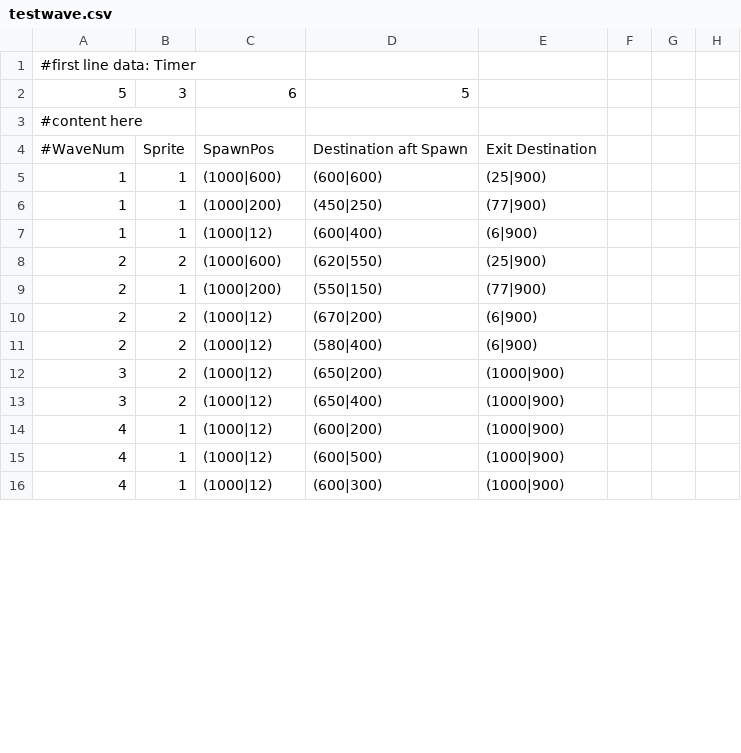
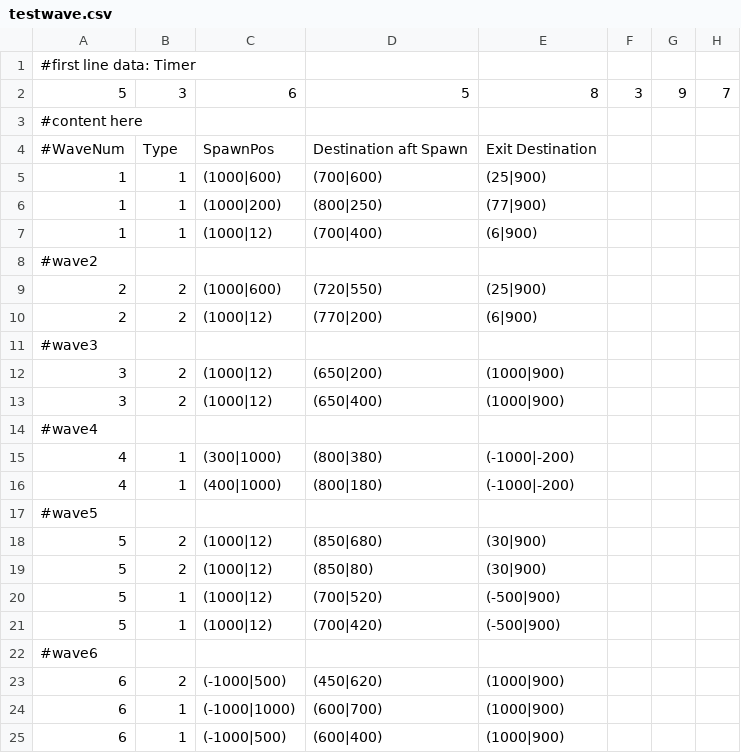
Before and after one commit to djtfoo/Raikiri-BulletHell, a CSV file: Resources/WaveData/testwave.csv, drawn as a sheet; only a part is shown; the diff covers the shown part only.

Commit message:
Added more waves, some enemy classes, enemies now shoot

```diff
--- a/Resources/WaveData/testwave.csv
+++ b/Resources/WaveData/testwave.csv
@@ -1,16 +1,25 @@
 #first line data: Timer,,,,
-5,3,6,5,
+5,3,6,5,8,3,9,7,
 #content here,,,,
-#WaveNum,Sprite,SpawnPos,Destination aft Spawn,Exit Destination
-1,1,(1000|600),(600|600),(25|900)
-1,1,(1000|200),(450|250),(77|900)
-1,1,(1000|12),(600|400),(6|900)
-2,2,(1000|600),(620|550),(25|900)
-2,1,(1000|200),(550|150),(77|900)
-2,2,(1000|12),(670|200),(6|900)
-2,2,(1000|12),(580|400),(6|900)
+#WaveNum,Type,SpawnPos,Destination aft Spawn,Exit Destination
+1,1,(1000|600),(700|600),(25|900)
+1,1,(1000|200),(800|250),(77|900)
+1,1,(1000|12),(700|400),(6|900)
+#wave2
+2,2,(1000|600),(720|550),(25|900)
+2,2,(1000|12),(770|200),(6|900)
+#wave3
 3,2,(1000|12),(650|200),(1000|900)
 3,2,(1000|12),(650|400),(1000|900)
-4,1,(1000|12),(600|200),(1000|900)
-4,1,(1000|12),(600|500),(1000|900)
-4,1,(1000|12),(600|300),(1000|900)
+#wave4
+4,1,(300|1000),(800|380),(-1000|-200)
+4,1,(400|1000),(800|180),(-1000|-200)
+#wave5
+5,2,(1000|12),(850|680),(30|900)
+5,2,(1000|12),(850|80),(30|900)
+5,1,(1000|12),(700|520),(-500|900)
+5,1,(1000|12),(700|420),(-500|900)
+#wave6
+6,2,(-1000|500),(450|620),(1000|900)
+6,1,(-1000|1000),(600|700),(1000|900)
+6,1,(-1000|500),(600|400),(1000|900)
```
Also changed, not shown: 14 added rows and 3 edited cells elsewhere in this file, 14 other files.
